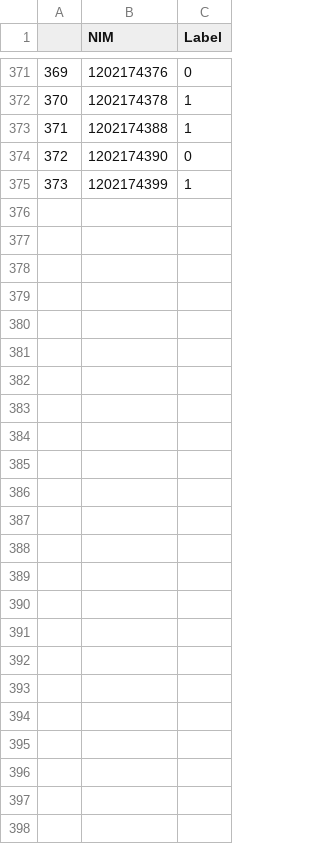
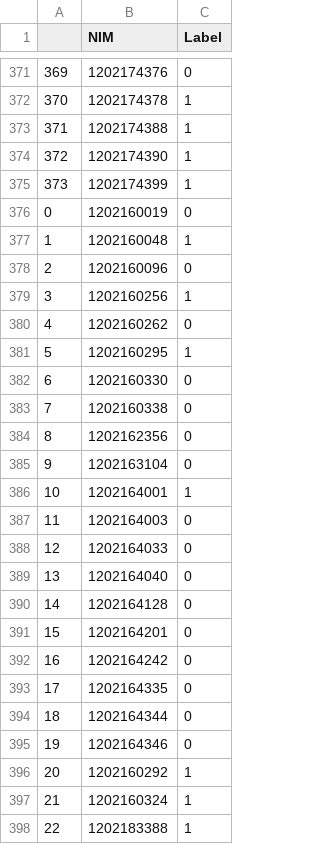
Before and after one commit to zasiem/Pekerti, a CSV file: peminatan2017_csv/eim.csv, drawn as a sheet; only a part is shown, gaps mark what is left out; the diff covers the shown part only.

```diff
--- a/peminatan2017_csv/eim.csv
+++ b/peminatan2017_csv/eim.csv
@@ -373,3 +373,26 @@
 371,1202174388,1
-372,1202174390,0
+372,1202174390,1
 373,1202174399,1
+0,1202160019,0
+1,1202160048,1
+2,1202160096,0
+3,1202160256,1
+4,1202160262,0
+5,1202160295,1
+6,1202160330,0
+7,1202160338,0
+8,1202162356,0
+9,1202163104,0
+10,1202164001,1
+11,1202164003,0
+12,1202164033,0
+13,1202164040,0
+14,1202164128,0
+15,1202164201,0
+16,1202164242,0
+17,1202164335,0
+18,1202164344,0
+19,1202164346,0
+20,1202160292,1
+21,1202160324,1
+22,1202183388,1
```
Also changed, not shown: 12 edited cells elsewhere in this file, peminatan2017_csv/ea.csv, peminatan2017_csv/ead.csv, 13 other files.
